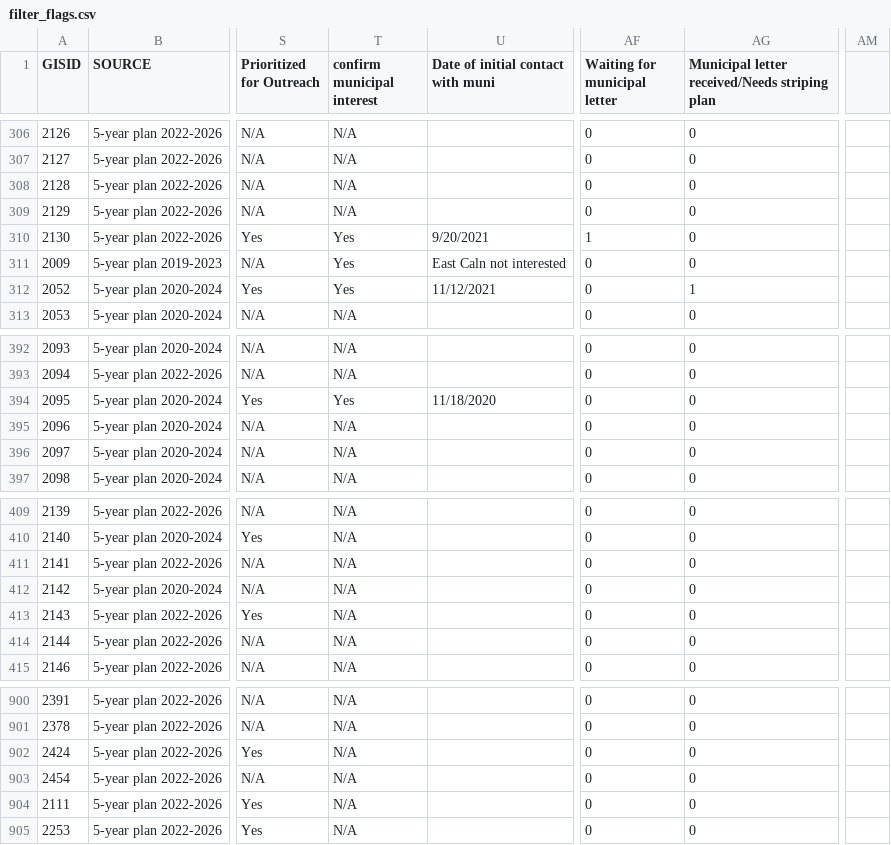
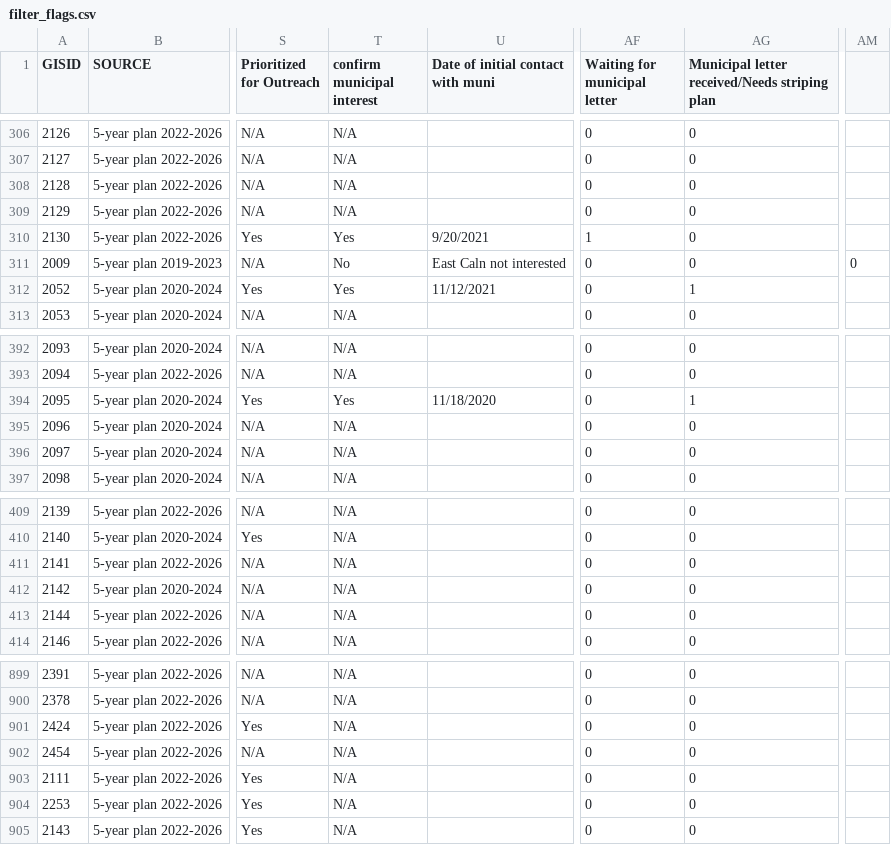
Before and after one commit to dvrpc/BFR_Tracking, a CSV file: data/from_oracle/filter_flags.csv, drawn as a sheet; only a part is shown, gaps mark what is left out; the diff covers the shown part only; the diff names each change by its address in the sheet, - before the commit and + after, or states it on an @@ line.

```diff
--- a/data/from_oracle/filter_flags.csv
+++ b/data/from_oracle/filter_flags.csv
-T311 (confirm municipal interest): Yes
+T311 (confirm municipal interest): No
-AM311: (empty)
+AM311: 0
-AG394: 0
+AG394: 1
@@ row 413 moved to row 905: 2143 @@
```
Also changed, not shown: 19 edited cells elsewhere in this file, 5 other files.
